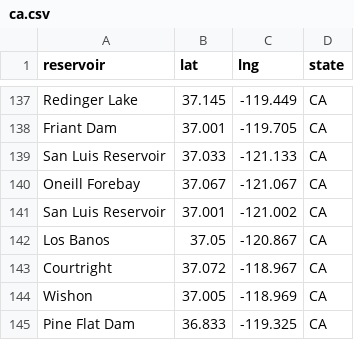
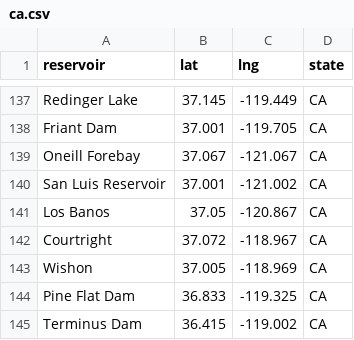
Before and after one commit to lfarrell/Western-Water, a CSV file: station_data/ca.csv, drawn as a sheet; only a part is shown, gaps mark what is left out; the shorter side is filled out with more unchanged rows; the diff names each change by its address in the sheet, - before the commit and + after, or states it on an @@ line.

```diff
--- a/station_data/ca.csv
+++ b/station_data/ca.csv
-row 139: San Luis Reservoir | 37.033 | -121.133 | CA
```
Also changed, not shown: 6 other files.
